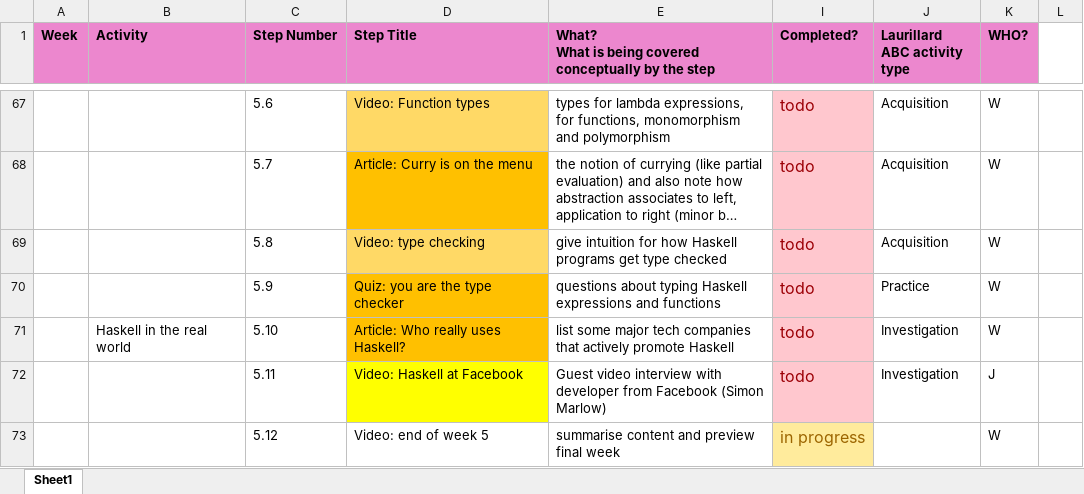
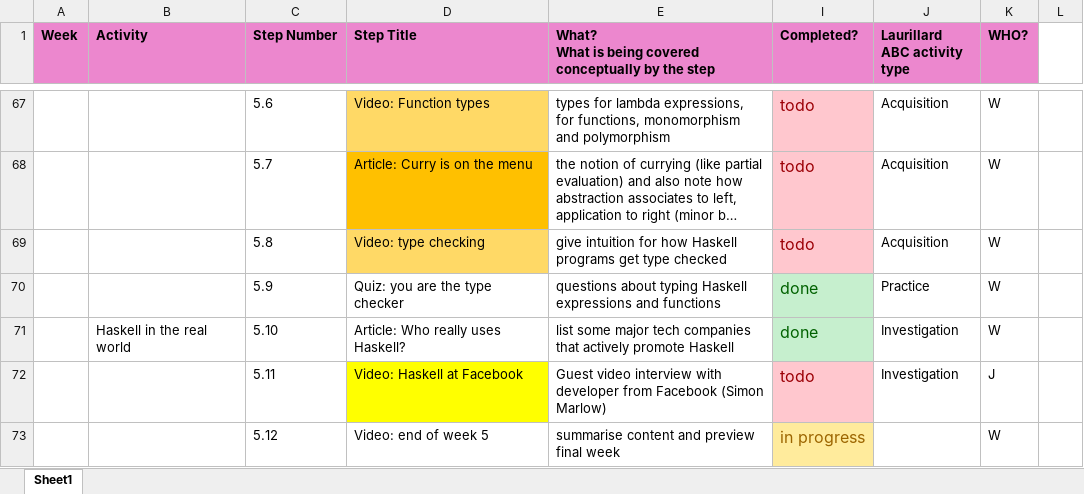
Before and after one commit to wimvanderbauwhede/HaskellMOOC, an Excel workbook: fl_course_outline_weeks.xlsx, sheet Sheet1, drawn as a sheet; only a part is shown, gaps mark what is left out; long unchanged cells end in …; values as stored, in another font and other column widths than the file's, no borders; the diff names each change by its address in the sheet, - before the commit and + after, or states it on an @@ line.

Commit message:
Basic elements code, type checking quiz, who uses haskell article

```diff
--- a/fl_course_outline_weeks.xlsx (sheet Sheet1)
+++ b/fl_course_outline_weeks.xlsx (sheet Sheet1)
-D70:D71 fill: #FFC000
+D70:D71 fill: none
-I70:I71 (Completed?): todo
+I70:I71 (Completed?): done
@@ I70:I71 fill: #FFC7CE → #C6EFCE, text colour: #9C0006 → #006100 @@
```
Also changed, not shown: 3 other files.
